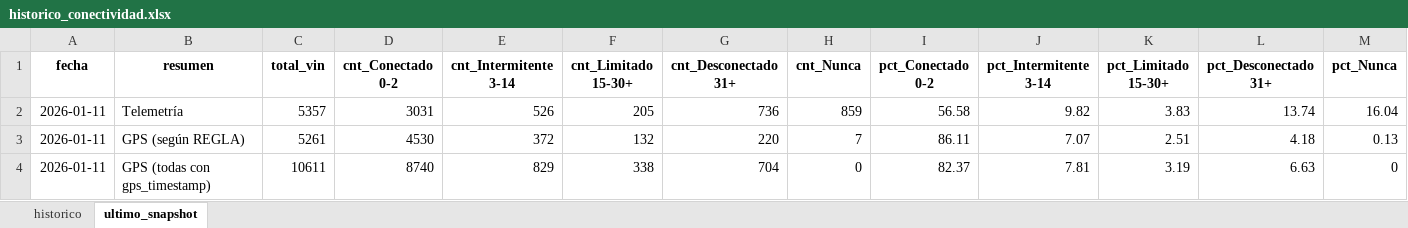
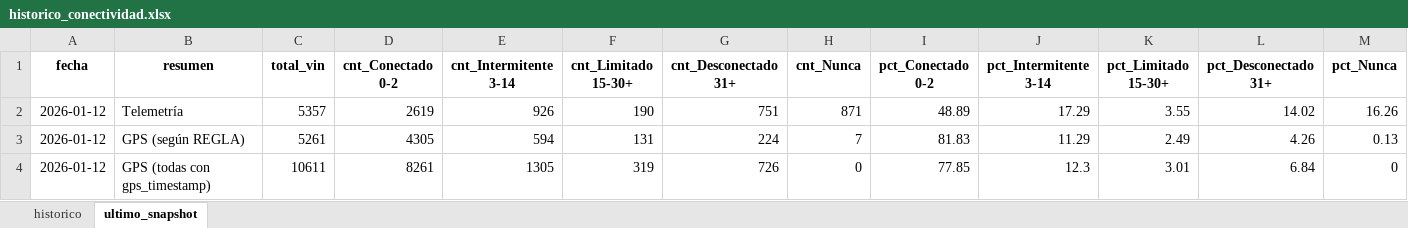
Before and after one commit to samueldavidsanchez/telemetria-dashboard, an Excel workbook: data/historico_conectividad.xlsx, sheet ultimo_snapshot, drawn as a sheet; values as stored, in another font and other column widths than the file's, no borders; the diff names each change by its address in the sheet, - before the commit and + after, or states it on an @@ line.

```diff
--- a/data/historico_conectividad.xlsx (sheet ultimo_snapshot)
+++ b/data/historico_conectividad.xlsx (sheet ultimo_snapshot)
-A2:A4 (fecha): 2026-01-11
+A2:A4 (fecha): 2026-01-12
-D2 (cnt_Conectado 0-2): 3031
+D2 (cnt_Conectado 0-2): 2619
-E2 (cnt_Intermitente 3-14): 526
+E2 (cnt_Intermitente 3-14): 926
-F2 (cnt_Limitado 15-30+): 205
+F2 (cnt_Limitado 15-30+): 190
-G2 (cnt_Desconectado 31+): 736
+G2 (cnt_Desconectado 31+): 751
-H2 (cnt_Nunca): 859
+H2 (cnt_Nunca): 871
-I2 (pct_Conectado 0-2): 56.58
+I2 (pct_Conectado 0-2): 48.89
-J2 (pct_Intermitente 3-14): 9.82
+J2 (pct_Intermitente 3-14): 17.29
-K2 (pct_Limitado 15-30+): 3.83
+K2 (pct_Limitado 15-30+): 3.55
-L2 (pct_Desconectado 31+): 13.74
+L2 (pct_Desconectado 31+): 14.02
-M2 (pct_Nunca): 16.04
+M2 (pct_Nunca): 16.26
-D3 (cnt_Conectado 0-2): 4530
+D3 (cnt_Conectado 0-2): 4305
-E3 (cnt_Intermitente 3-14): 372
+E3 (cnt_Intermitente 3-14): 594
-F3 (cnt_Limitado 15-30+): 132
+F3 (cnt_Limitado 15-30+): 131
-G3 (cnt_Desconectado 31+): 220
+G3 (cnt_Desconectado 31+): 224
-I3 (pct_Conectado 0-2): 86.11
+I3 (pct_Conectado 0-2): 81.83
-J3 (pct_Intermitente 3-14): 7.07
+J3 (pct_Intermitente 3-14): 11.29
-K3 (pct_Limitado 15-30+): 2.51
+K3 (pct_Limitado 15-30+): 2.49
-L3 (pct_Desconectado 31+): 4.18
+L3 (pct_Desconectado 31+): 4.26
-D4 (cnt_Conectado 0-2): 8740
+D4 (cnt_Conectado 0-2): 8261
-E4 (cnt_Intermitente 3-14): 829
+E4 (cnt_Intermitente 3-14): 1305
-F4 (cnt_Limitado 15-30+): 338
+F4 (cnt_Limitado 15-30+): 319
-G4 (cnt_Desconectado 31+): 704
+G4 (cnt_Desconectado 31+): 726
-I4 (pct_Conectado 0-2): 82.37
+I4 (pct_Conectado 0-2): 77.85
-J4 (pct_Intermitente 3-14): 7.81
+J4 (pct_Intermitente 3-14): 12.3
-K4 (pct_Limitado 15-30+): 3.19
+K4 (pct_Limitado 15-30+): 3.01
-L4 (pct_Desconectado 31+): 6.63
+L4 (pct_Desconectado 31+): 6.84
```
Also changed, not shown: sheet historico, 1 other file.
